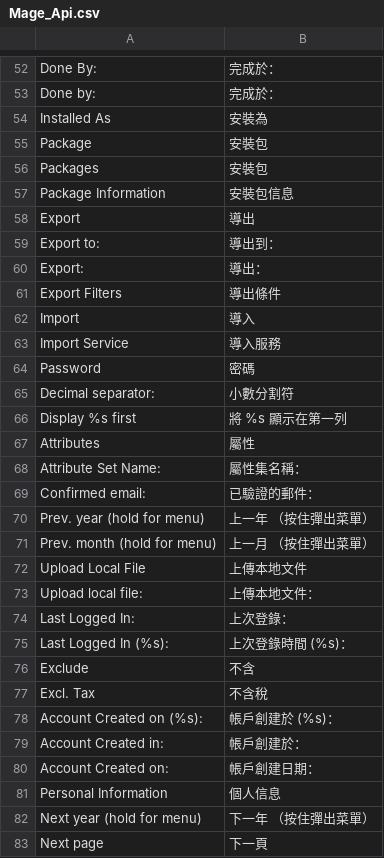
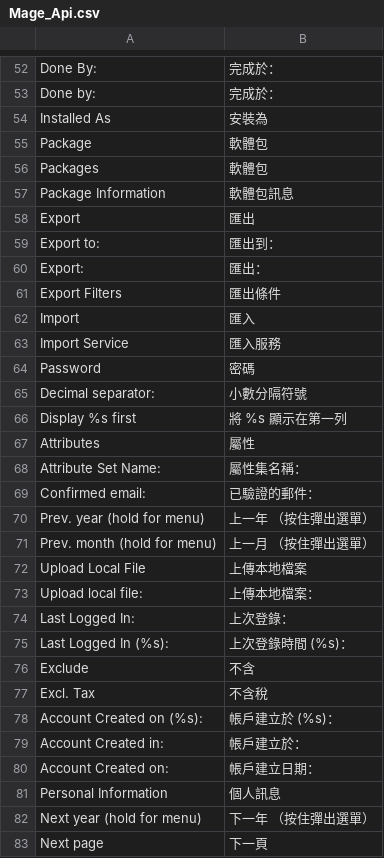
Before and after one commit to kiang/magento_zh_TW, a CSV file: app/locale/zh_TW/Mage_Api.csv, drawn as a sheet; only a part is shown, gaps mark what is left out; the diff covers the shown part only.

```diff
--- a/app/locale/zh_TW/Mage_Api.csv
+++ b/app/locale/zh_TW/Mage_Api.csv
@@ -54,13 +54,13 @@
 "Installed As","安裝為"
-"Package","安裝包"
-"Packages","安裝包"
-"Package Information","安裝包信息"
-"Export","導出"
-"Export to:","導出到："
-"Export:","導出："
-"Export Filters","導出條件"
-"Import","導入"
-"Import Service","導入服務"
+"Package","軟體包"
+"Packages","軟體包"
+"Package Information","軟體包訊息"
+"Export","匯出"
+"Export to:","匯出到："
+"Export:","匯出："
+"Export Filters","匯出條件"
+"Import","匯入"
+"Import Service","匯入服務"
 "Password","密碼"
-"Decimal separator:","小數分割符"
+"Decimal separator:","小數分隔符號"
 "Display %s first","將 %s 顯示在第一列"
@@ -69,6 +69,6 @@
 "Confirmed email:","已驗證的郵件："
-"Prev. year (hold for menu)","上一年 （按住彈出菜單）"
-"Prev. month (hold for menu)","上一月 （按住彈出菜單）"
-"Upload Local File","上傳本地文件"
-"Upload local file:","上傳本地文件："
+"Prev. year (hold for menu)","上一年 （按住彈出選單）"
+"Prev. month (hold for menu)","上一月 （按住彈出選單）"
+"Upload Local File","上傳本地檔案"
+"Upload local file:","上傳本地檔案："
 "Last Logged In:","上次登錄："
@@ -77,7 +77,7 @@
 "Excl. Tax","不含稅"
-"Account Created on (%s):","帳戶創建於 (%s)："
-"Account Created in:","帳戶創建於："
-"Account Created on:","帳戶創建日期："
-"Personal Information","個人信息"
-"Next year (hold for menu)","下一年 （按住彈出菜單）"
+"Account Created on (%s):","帳戶建立於 (%s)："
+"Account Created in:","帳戶建立於："
+"Account Created on:","帳戶建立日期："
+"Personal Information","個人訊息"
+"Next year (hold for menu)","下一年 （按住彈出選單）"
 "Next page","下一頁"
```
Also changed, not shown: 81 edited cells elsewhere in this file, app/locale/zh_TW/Mage_Customer.csv, app/locale/zh_TW/Mage_GoogleCheckout.csv, 43 other files.
